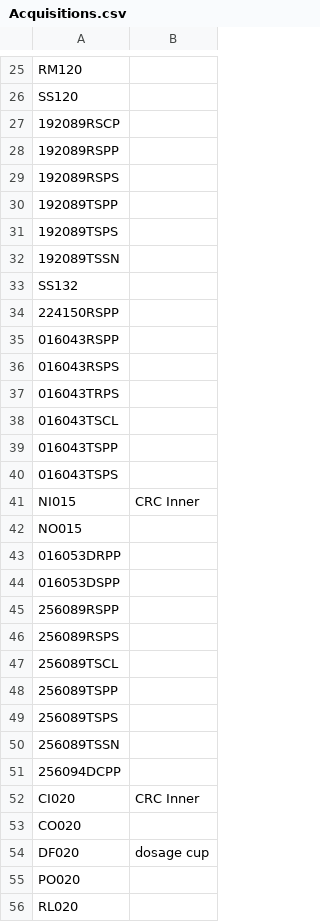
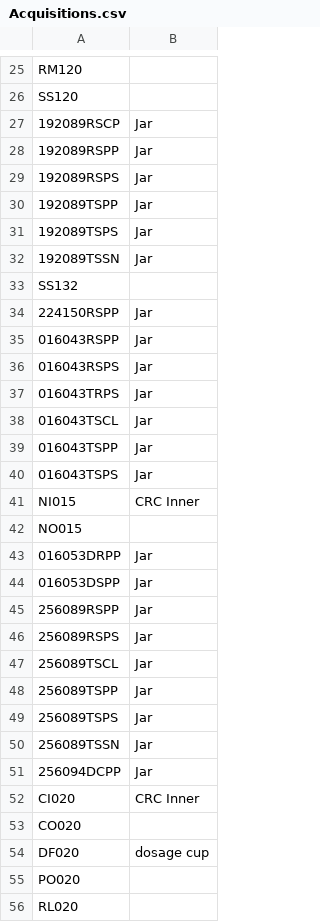
Before and after one commit to mrpgitclub/ogpfilemove, a CSV file: Acquisitions.csv, drawn as a sheet; only a part is shown, gaps mark what is left out; the diff covers the shown part only; the diff names each change by its address in the sheet, - before the commit and + after, or states it on an @@ line.

```diff
--- a/Acquisitions.csv
+++ b/Acquisitions.csv
-B27:B32: (empty)
+B27:B32: Jar
-B34:B40: (empty)
+B34:B40: Jar
-B43:B51: (empty)
+B43:B51: Jar
```
Also changed, not shown: 95 edited cells elsewhere in this file, 5 other files.
